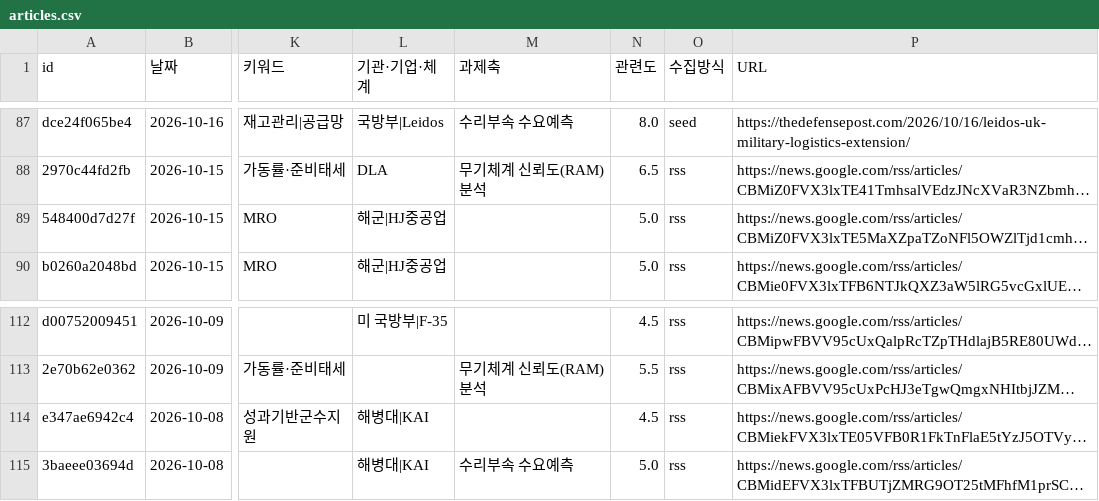
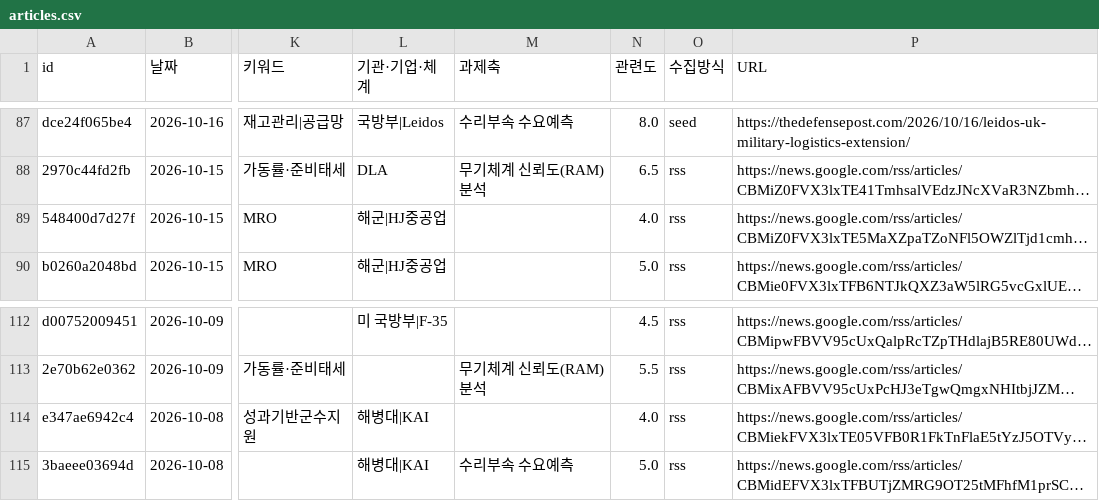
Before and after one commit to JaewoonAhn-HRnews/Logistics-Information-System, a CSV file: data/export/articles.csv, drawn as a sheet; only a part is shown, gaps mark what is left out; long unchanged cells end in …; the diff names each change by its address in the sheet, - before the commit and + after, or states it on an @@ line.

```diff
--- a/data/export/articles.csv
+++ b/data/export/articles.csv
-N89 (관련도): 5.0
+N89 (관련도): 4.0
-N114 (관련도): 4.5
+N114 (관련도): 4.0
```
Also changed, not shown: 5 other files.
